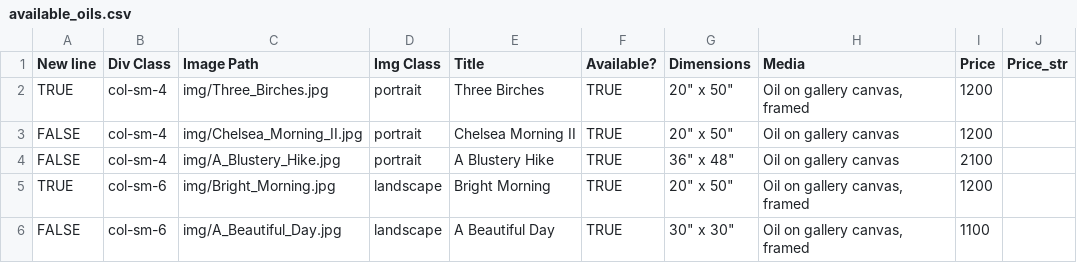
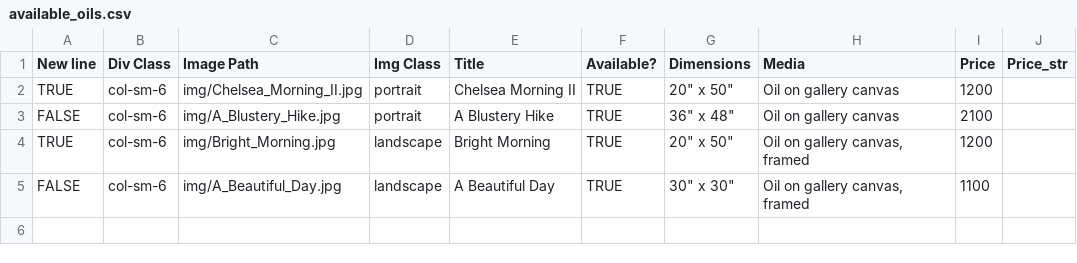
Before and after one commit to BYachnin/linayachninsite, a CSV file: paintings/available_oils.csv, drawn as a sheet.

Commit message:
Marked Joyful and Three Birches as sold

```diff
--- a/paintings/available_oils.csv
+++ b/paintings/available_oils.csv
@@ -1,5 +1,4 @@
 New line,Div Class,Image Path,Img Class,Title,Available?,Dimensions,Media,Price,Price_str
-TRUE,col-sm-4,img/Three_Birches.jpg,portrait,Three Birches,TRUE,"20"" x 50""","Oil on gallery canvas, framed",1200,
-FALSE,col-sm-4,img/Chelsea_Morning_II.jpg,portrait,Chelsea Morning II,TRUE,"20"" x 50""",Oil on gallery canvas,1200,
-FALSE,col-sm-4,img/A_Blustery_Hike.jpg,portrait,A Blustery Hike,TRUE,"36"" x 48""",Oil on gallery canvas,2100,
+TRUE,col-sm-6,img/Chelsea_Morning_II.jpg,portrait,Chelsea Morning II,TRUE,"20"" x 50""",Oil on gallery canvas,1200,
+FALSE,col-sm-6,img/A_Blustery_Hike.jpg,portrait,A Blustery Hike,TRUE,"36"" x 48""",Oil on gallery canvas,2100,
 TRUE,col-sm-6,img/Bright_Morning.jpg,landscape,Bright Morning,TRUE,"20"" x 50""","Oil on gallery canvas, framed",1200,
```
Also changed, not shown: paintings/available_watercolours.csv, paintings/exhibition_oils.csv, 2 other files.
